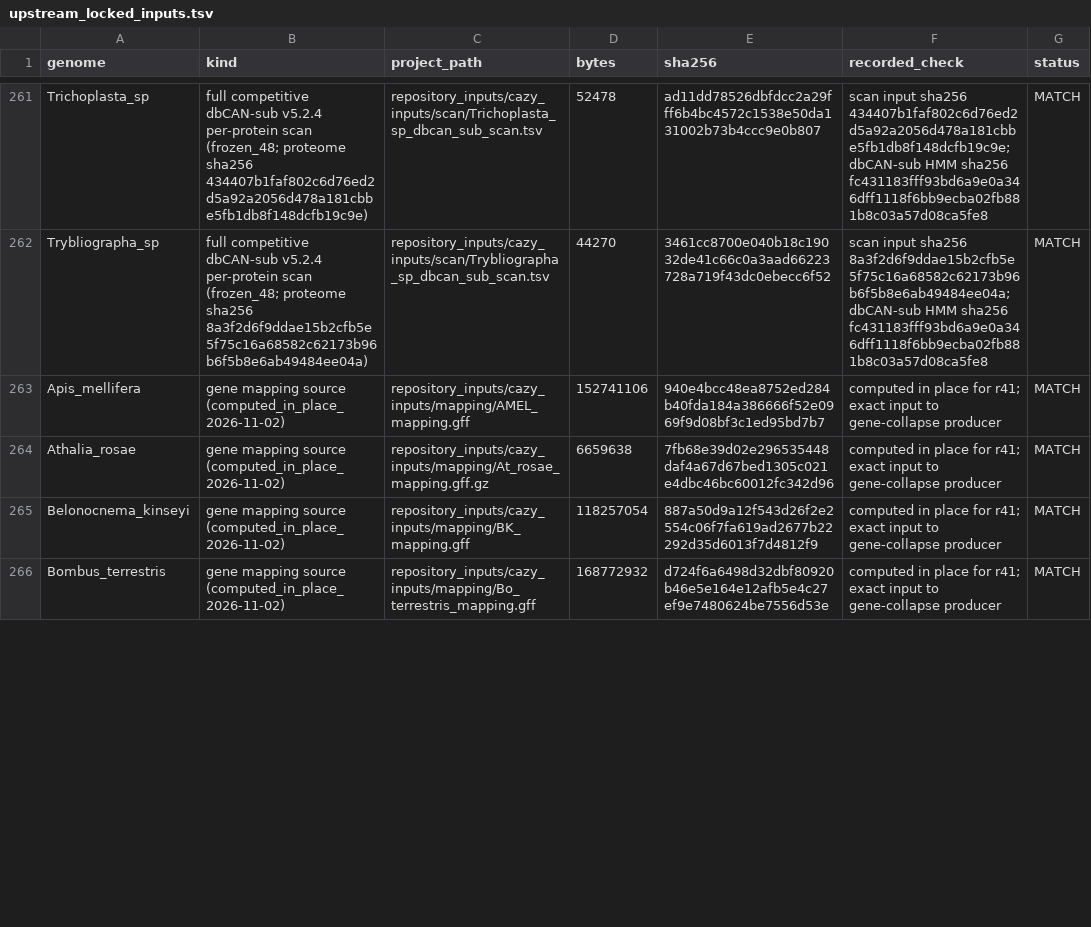
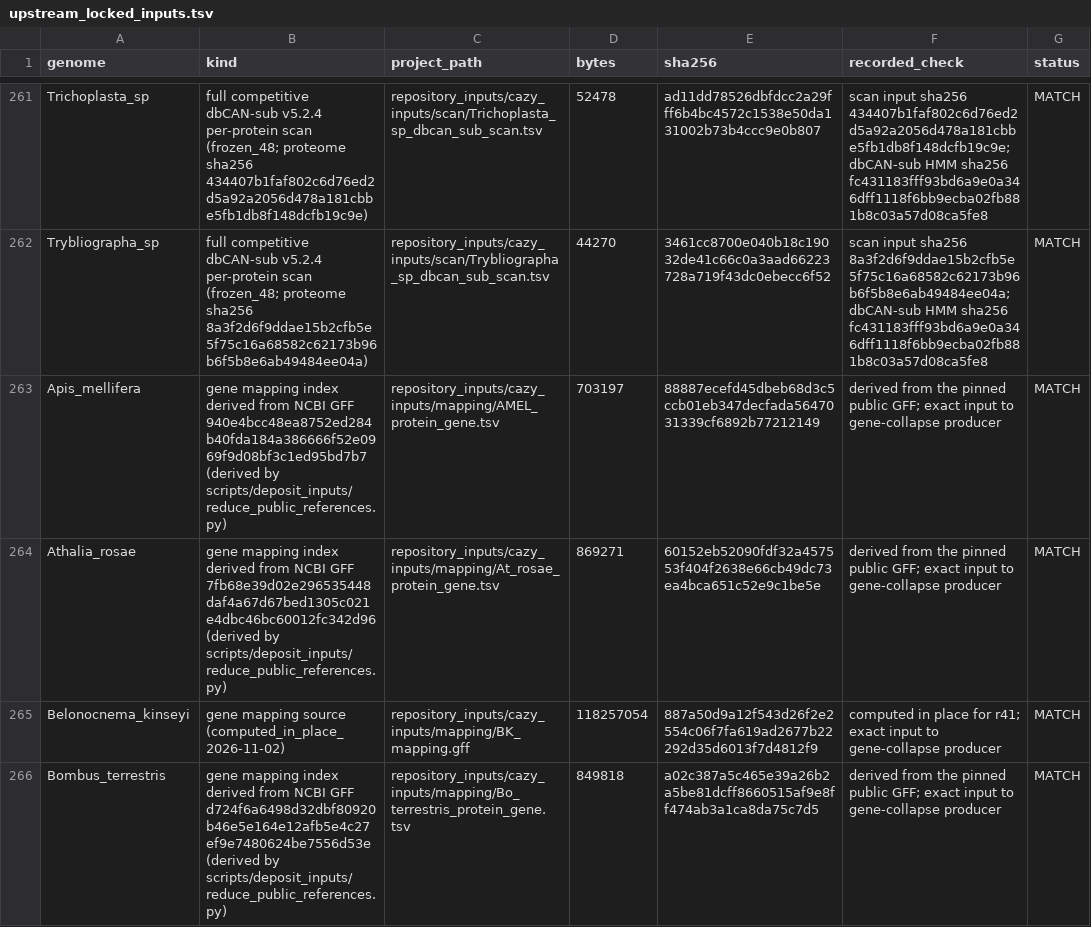
Before and after one commit to Megachile/cynipoid-pcwde-evolution, a TSV file: config/upstream_locked_inputs.tsv, drawn as a sheet; only a part is shown, gaps mark what is left out; the diff covers the shown part only.

```diff
--- a/config/upstream_locked_inputs.tsv
+++ b/config/upstream_locked_inputs.tsv
@@ -262,5 +262,5 @@ Trichoplasta_sp	full competitive dbCAN-sub v5.2.4 per-protein scan (frozen_48; p
 Trybliographa_sp	full competitive dbCAN-sub v5.2.4 per-protein scan (frozen_48; proteome sha256 8a3f2d6f9ddae15b2cfb5e5f75c16a68582c62173b96b6f5b8e6ab49484ee04a)	repository_inputs/cazy_inputs/scan/Trybliographa_sp_dbcan_sub_scan.tsv	44270	3461cc8700e040b18c19032de41c66c0a3aad66223728a719f43dc0ebecc6f52	scan input sha256 8a3f2d6f9ddae15b2cfb5e5f75c16a68582c62173b96b6f5b8e6ab49484ee04a; dbCAN-sub HMM sha256 fc431183fff93bd6a9e0a346dff1118f6bb9ecba02fb881b8c03a57d08ca5fe8	MATCH
-Apis_mellifera	gene mapping source (computed_in_place_2026-11-02)	repository_inputs/cazy_inputs/mapping/AMEL_mapping.gff	152741106	940e4bcc48ea8752ed284b40fda184a386666f52e0969f9d08bf3c1ed95bd7b7	computed in place for r41; exact input to gene-collapse producer	MATCH
-Athalia_rosae	gene mapping source (computed_in_place_2026-11-02)	repository_inputs/cazy_inputs/mapping/At_rosae_mapping.gff.gz	6659638	7fb68e39d02e296535448daf4a67d67bed1305c021e4dbc46bc60012fc342d96	computed in place for r41; exact input to gene-collapse producer	MATCH
+Apis_mellifera	gene mapping index derived from NCBI GFF 940e4bcc48ea8752ed284b40fda184a386666f52e0969f9d08bf3c1ed95bd7b7 (derived by scripts/deposit_inputs/reduce_public_references.py)	repository_inputs/cazy_inputs/mapping/AMEL_protein_gene.tsv	703197	88887ecefd45dbeb68d3c5ccb01eb347decfada5647031339cf6892b77212149	derived from the pinned public GFF; exact input to gene-collapse producer	MATCH
+Athalia_rosae	gene mapping index derived from NCBI GFF 7fb68e39d02e296535448daf4a67d67bed1305c021e4dbc46bc60012fc342d96 (derived by scripts/deposit_inputs/reduce_public_references.py)	repository_inputs/cazy_inputs/mapping/At_rosae_protein_gene.tsv	869271	60152eb52090fdf32a457553f404f2638e66cb49dc73ea4bca651c52e9c1be5e	derived from the pinned public GFF; exact input to gene-collapse producer	MATCH
 Belonocnema_kinseyi	gene mapping source (computed_in_place_2026-11-02)	repository_inputs/cazy_inputs/mapping/BK_mapping.gff	118257054	887a50d9a12f543d26f2e2554c06f7fa619ad2677b22292d35d6013f7d4812f9	computed in place for r41; exact input to gene-collapse producer	MATCH
-Bombus_terrestris	gene mapping source (computed_in_place_2026-11-02)	repository_inputs/cazy_inputs/mapping/Bo_terrestris_mapping.gff	168772932	d724f6a6498d32dbf80920b46e5e164e12afb5e4c27ef9e7480624be7556d53e	computed in place for r41; exact input to gene-collapse producer	MATCH
+Bombus_terrestris	gene mapping index derived from NCBI GFF d724f6a6498d32dbf80920b46e5e164e12afb5e4c27ef9e7480624be7556d53e (derived by scripts/deposit_inputs/reduce_public_references.py)	repository_inputs/cazy_inputs/mapping/Bo_terrestris_protein_gene.tsv	849818	a02c387a5c465e39a26b2a5be81dcff8660515af9e8ff474ab3a1ca8da75c7d5	derived from the pinned public GFF; exact input to gene-collapse producer	MATCH
```
Also changed, not shown: 1 added row, 1 removed row and 50 edited cells elsewhere in this file, config/cazy_paper_proteomes.tsv, config/cazy_processed_proteomes.tsv, 14 other files.
